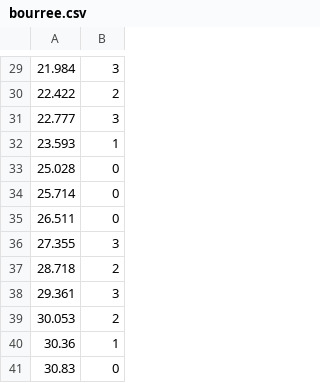
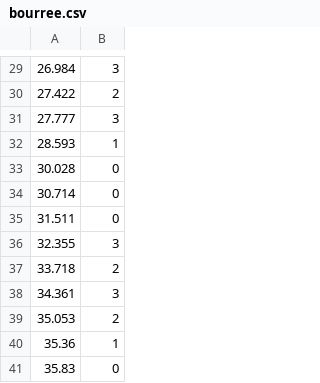
Before and after one commit to angelaz1/15-466-f22-final, a CSV file: beatmap_authoring/bourree.csv, drawn as a sheet; only a part is shown, gaps mark what is left out; the diff covers the shown part only.

```diff
--- a/beatmap_authoring/bourree.csv
+++ b/beatmap_authoring/bourree.csv
@@ -29,13 +29,13 @@
-21.984,3
-22.422,2
-22.777,3
-23.593,1
-25.028,0
-25.714,0
-26.511,0
-27.355,3
-28.718,2
-29.361,3
-30.053,2
-30.36,1
-30.83,0
+26.984,3
+27.422,2
+27.777,3
+28.593,1
+30.028,0
+30.714,0
+31.511,0
+32.355,3
+33.718,2
+34.361,3
+35.053,2
+35.36,1
+35.83,0
```
Also changed, not shown: 28 edited cells elsewhere in this file, 4 other files.
